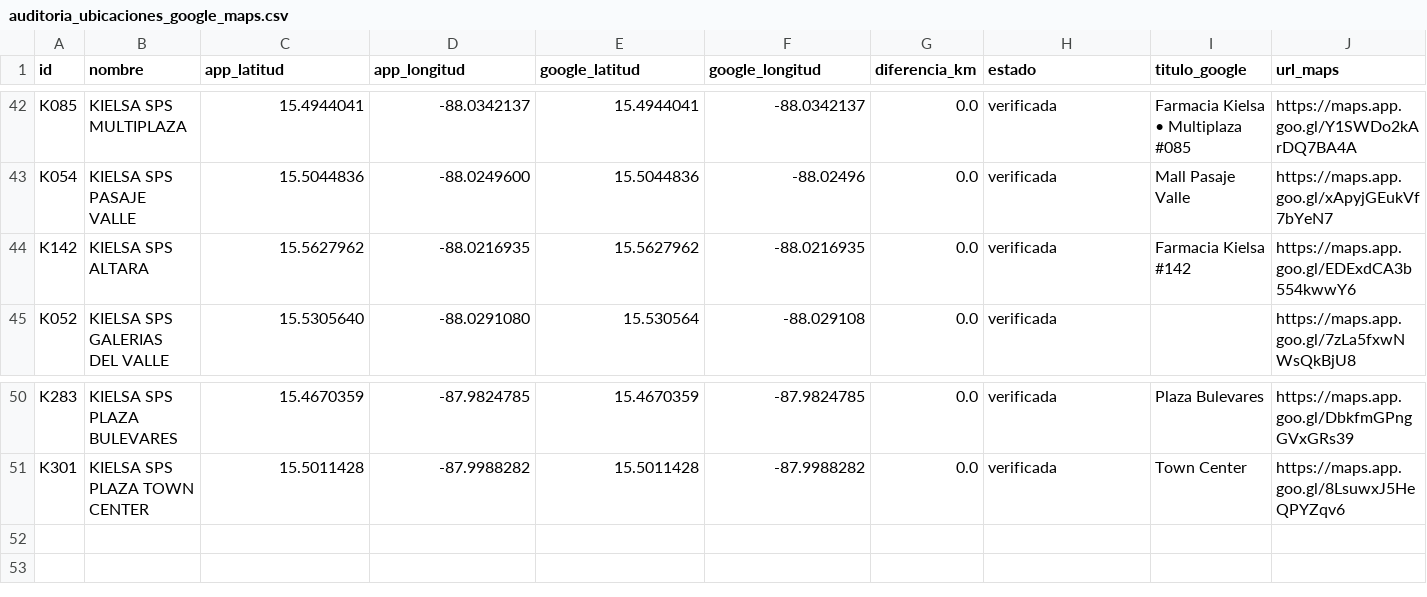
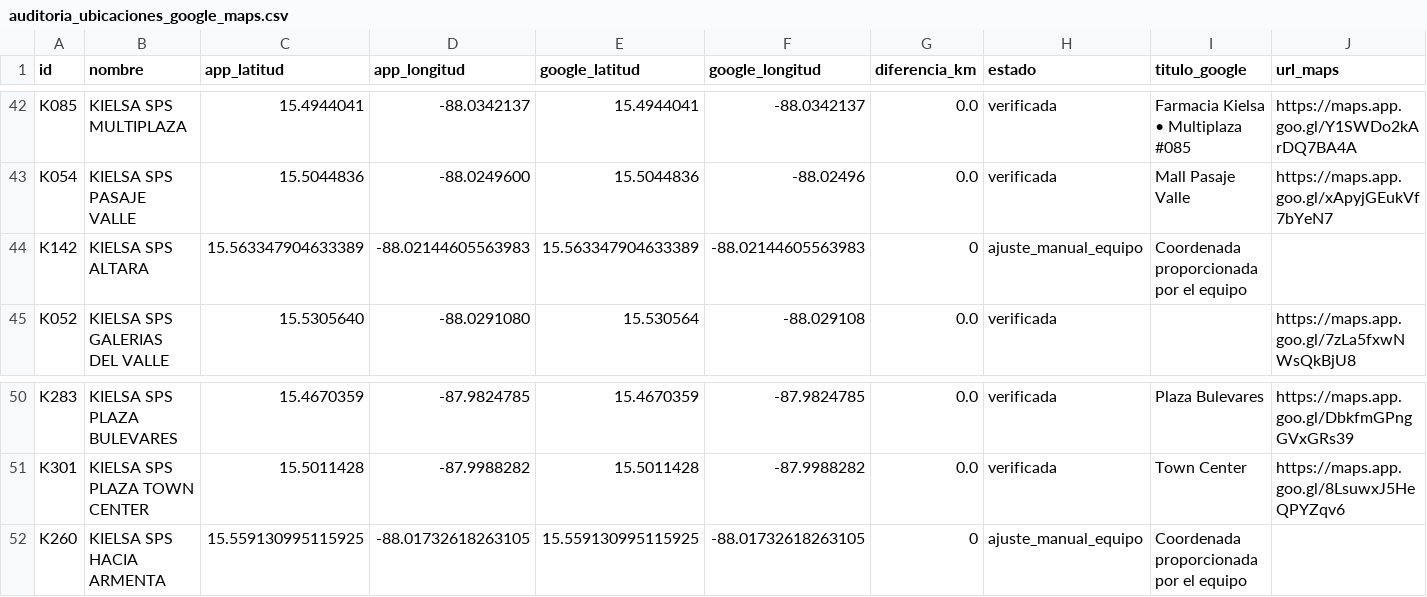
Before and after one commit to Alejandrocart4/proyecto_Kielsa, a CSV file: datos/auditoria_ubicaciones_google_maps.csv, drawn as a sheet; only a part is shown, gaps mark what is left out.

```diff
--- a/datos/auditoria_ubicaciones_google_maps.csv
+++ b/datos/auditoria_ubicaciones_google_maps.csv
@@ -43,3 +43,3 @@ K085,KIELSA SPS MULTIPLAZA,15.4944041,-88.0342137,15.4944041,-88.0342137,0.0,ver
 K054,KIELSA SPS PASAJE VALLE,15.5044836,-88.0249600,15.5044836,-88.02496,0.0,verificada,Mall Pasaje Valle,https://maps.app.goo.gl/xApyjGEukVf7bYeN7
-K142,KIELSA SPS ALTARA,15.5627962,-88.0216935,15.5627962,-88.0216935,0.0,verificada,Farmacia Kielsa #142,https://maps.app.goo.gl/EDExdCA3b554kwwY6
+K142,KIELSA SPS ALTARA,15.563347904633389,-88.02144605563983,15.563347904633389,-88.02144605563983,0,ajuste_manual_equipo,Coordenada proporcionada por el equipo,
 K052,KIELSA SPS GALERIAS DEL VALLE,15.5305640,-88.0291080,15.530564,-88.029108,0.0,verificada,,https://maps.app.goo.gl/7zLa5fxwNWsQkBjU8
@@ -51 +51,2 @@ K283,KIELSA SPS PLAZA BULEVARES,15.4670359,-87.9824785,15.4670359,-87.9824785,0.
 K301,KIELSA SPS PLAZA TOWN CENTER,15.5011428,-87.9988282,15.5011428,-87.9988282,0.0,verificada,Town Center,https://maps.app.goo.gl/8LsuwxJ5HeQPYZqv6
+K260,KIELSA SPS HACIA ARMENTA,15.559130995115925,-88.01732618263105,15.559130995115925,-88.01732618263105,0,ajuste_manual_equipo,Coordenada proporcionada por el equipo,
```
Also changed, not shown: datos/sucursales_kielsa_sps_2026-09-18.csv, datos/sucursales_sin_K604_K094_K303.csv, 7 other files.
